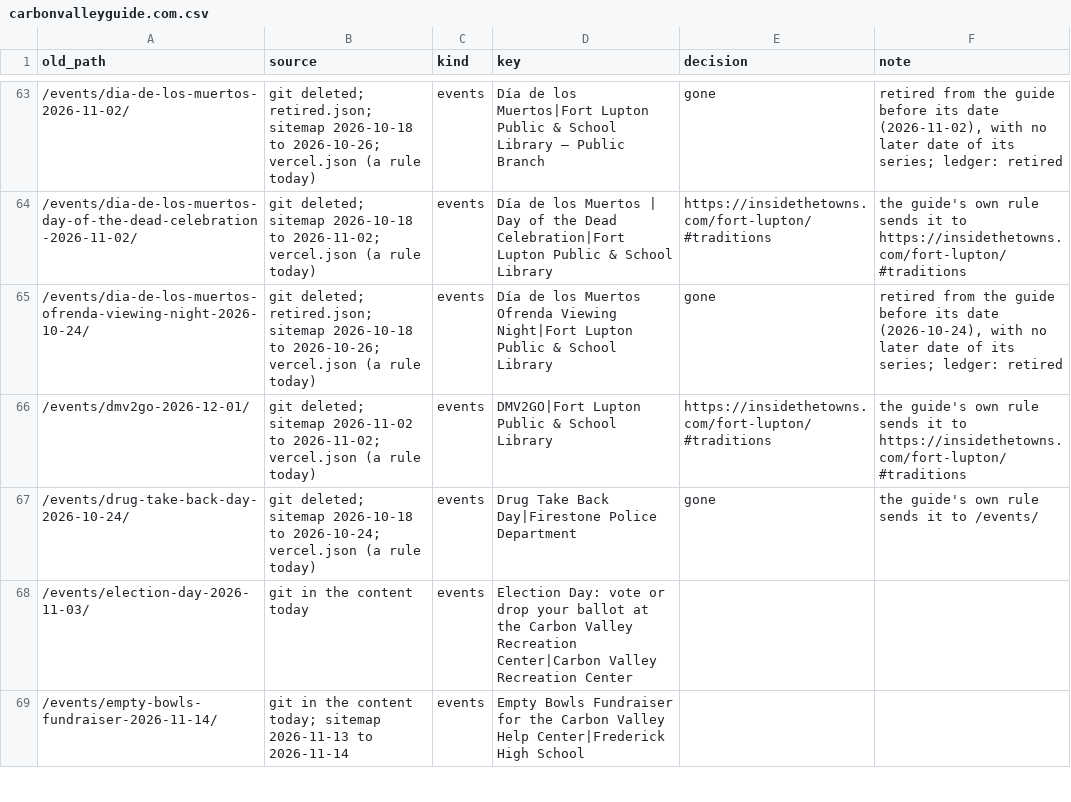
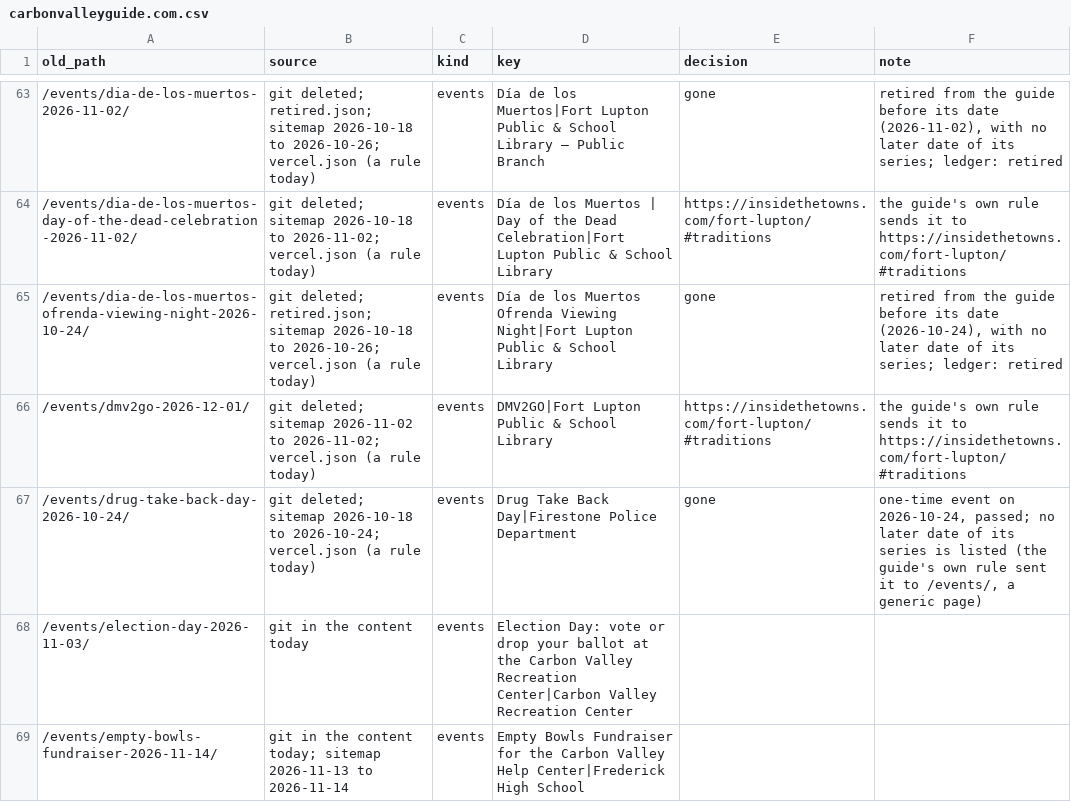
Before and after one commit to jlerner1965/insidethetowns, a CSV file: docs/migration/guides/carbonvalleyguide.com.csv, drawn as a sheet; only a part is shown, gaps mark what is left out; the diff covers the shown part only.

```diff
--- a/docs/migration/guides/carbonvalleyguide.com.csv
+++ b/docs/migration/guides/carbonvalleyguide.com.csv
@@ -66,3 +66,3 @@ old_path,source,kind,key,decision,note
 /events/dmv2go-2026-12-01/,git deleted; sitemap 2026-11-02 to 2026-11-02; vercel.json (a rule today),events,DMV2GO|Fort Lupton Public & School Library,https://insidethetowns.com/fort-lupton/#traditions,the guide's own rule sends it to https://insidethetowns.com/fort-lupton/#traditions
-/events/drug-take-back-day-2026-10-24/,git deleted; sitemap 2026-10-18 to 2026-10-24; vercel.json (a rule today),events,Drug Take Back Day|Firestone Police Department,gone,the guide's own rule sends it to /events/
+/events/drug-take-back-day-2026-10-24/,git deleted; sitemap 2026-10-18 to 2026-10-24; vercel.json (a rule today),events,Drug Take Back Day|Firestone Police Department,gone,"one-time event on 2026-10-24, passed; no later date of its series is listed (the guide's own rule sent it to /events/, a generic page)"
 /events/election-day-2026-11-03/,git in the content today,events,Election Day: vote or drop your ballot at the Carbon Valley Recreation Center|Carbon Valley Recreation Center,,
```
Also changed, not shown: 16 edited cells elsewhere in this file.
